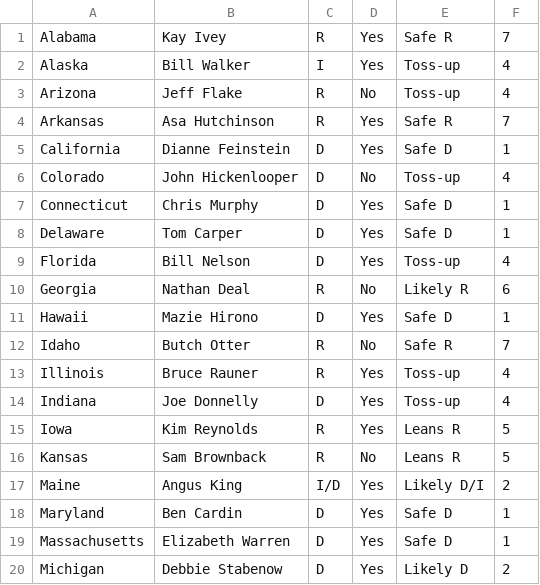
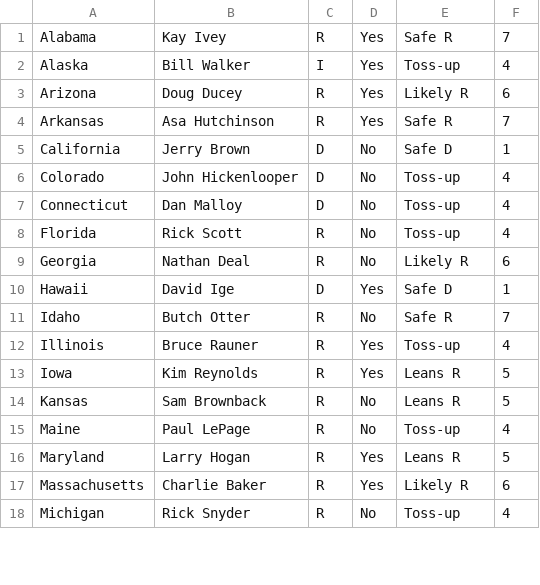
Before and after one commit to xaelleone/election-2018, a CSV file: scrapers/sabato_governors.csv, drawn as a sheet; only a part is shown; the diff covers the shown part only.

Commit message:
finish sabato scraping

```diff
--- a/scrapers/sabato_governors.csv
+++ b/scrapers/sabato_governors.csv
@@ -2,19 +2,17 @@ Alabama,Kay Ivey,R,Yes,Safe R,7
 Alaska,Bill Walker,I,Yes,Toss-up,4
-Arizona,Jeff Flake,R,No,Toss-up,4
+Arizona,Doug Ducey,R,Yes,Likely R,6
 Arkansas,Asa Hutchinson,R,Yes,Safe R,7
-California,Dianne Feinstein,D,Yes,Safe D,1
+California,Jerry Brown,D,No,Safe D,1
 Colorado,John Hickenlooper,D,No,Toss-up,4
-Connecticut,Chris Murphy,D,Yes,Safe D,1
-Delaware,Tom Carper,D,Yes,Safe D,1
-Florida,Bill Nelson,D,Yes,Toss-up,4
+Connecticut,Dan Malloy,D,No,Toss-up,4
+Florida,Rick Scott,R,No,Toss-up,4
 Georgia,Nathan Deal,R,No,Likely R,6
-Hawaii,Mazie Hirono,D,Yes,Safe D,1
+Hawaii,David Ige,D,Yes,Safe D,1
 Idaho,Butch Otter,R,No,Safe R,7
 Illinois,Bruce Rauner,R,Yes,Toss-up,4
-Indiana,Joe Donnelly,D,Yes,Toss-up,4
 Iowa,Kim Reynolds,R,Yes,Leans R,5
 Kansas,Sam Brownback,R,No,Leans R,5
-Maine,Angus King,I/D,Yes,Likely D/I,2
-Maryland,Ben Cardin,D,Yes,Safe D,1
-Massachusetts,Elizabeth Warren,D,Yes,Safe D,1
-Michigan,Debbie Stabenow,D,Yes,Likely D,2
+Maine,Paul LePage,R,No,Toss-up,4
+Maryland,Larry Hogan,R,Yes,Leans R,5
+Massachusetts,Charlie Baker,R,Yes,Likely R,6
+Michigan,Rick Snyder,R,No,Toss-up,4
```
Also changed, not shown: 9 removed rows and 40 edited cells elsewhere in this file, 4 other files.
